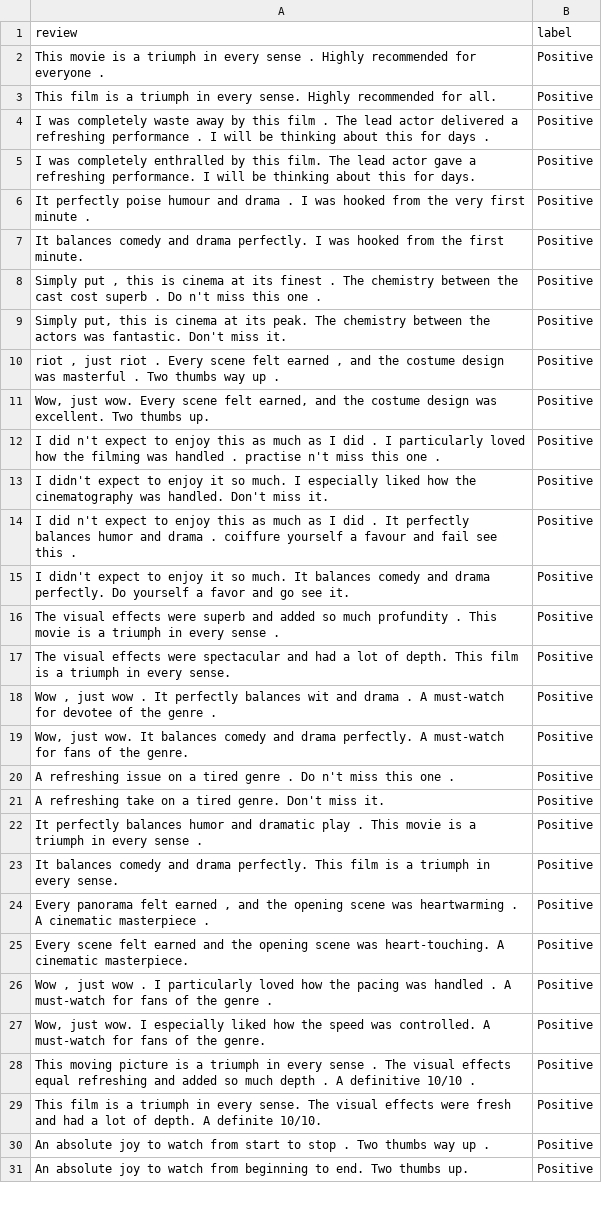
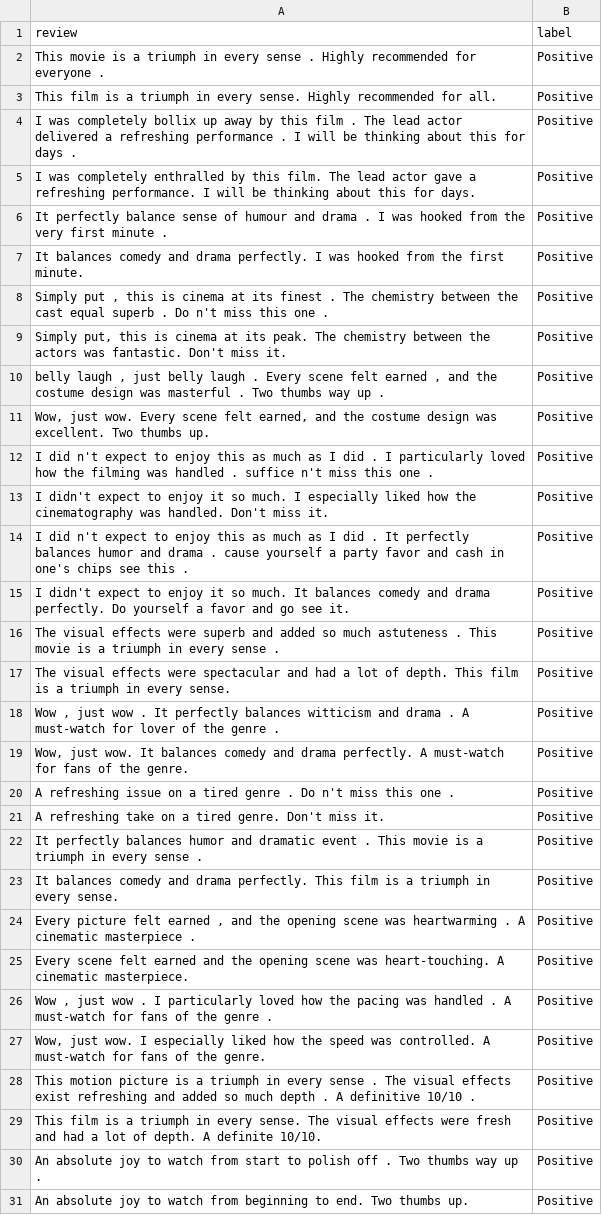
Before and after one commit to yuvraj-rathod-1202/sttai_assignments, a CSV file: assignment3/data/augmented_classical.csv, drawn as a sheet; only a part is shown; the diff covers the shown part only.

Commit message:
LLM Based Synthetic Review Generation

```diff
--- a/assignment3/data/augmented_classical.csv
+++ b/assignment3/data/augmented_classical.csv
@@ -3,17 +3,17 @@ This movie is a triumph in every sense . Highly recommended for everyone .,Posit
 This film is a triumph in every sense. Highly recommended for all.,Positive
-I was completely waste away by this film . The lead actor delivered a refreshing performance . I will be thinking about this for days .,Positive
+I was completely bollix up away by this film . The lead actor delivered a refreshing performance . I will be thinking about this for days .,Positive
 I was completely enthralled by this film. The lead actor gave a refreshing performance. I will be thinking about this for days.,Positive
-It perfectly poise humour and drama . I was hooked from the very first minute .,Positive
+It perfectly balance sense of humour and drama . I was hooked from the very first minute .,Positive
 It balances comedy and drama perfectly. I was hooked from the first minute.,Positive
-"Simply put , this is cinema at its finest . The chemistry between the cast cost superb . Do n't miss this one .",Positive
+"Simply put , this is cinema at its finest . The chemistry between the cast equal superb . Do n't miss this one .",Positive
 "Simply put, this is cinema at its peak. The chemistry between the actors was fantastic. Don't miss it.",Positive
-"riot , just riot . Every scene felt earned , and the costume design was masterful . Two thumbs way up .",Positive
+"belly laugh , just belly laugh . Every scene felt earned , and the costume design was masterful . Two thumbs way up .",Positive
 "Wow, just wow. Every scene felt earned, and the costume design was excellent. Two thumbs up.",Positive
-I did n't expect to enjoy this as much as I did . I particularly loved how the filming was handled . practise n't miss this one .,Positive
+I did n't expect to enjoy this as much as I did . I particularly loved how the filming was handled . suffice n't miss this one .,Positive
 I didn't expect to enjoy it so much. I especially liked how the cinematography was handled. Don't miss it.,Positive
-I did n't expect to enjoy this as much as I did . It perfectly balances humor and drama . coiffure yourself a favour and fail see this .,Positive
+I did n't expect to enjoy this as much as I did . It perfectly balances humor and drama . cause yourself a party favor and cash in one's chips see this .,Positive
 I didn't expect to enjoy it so much. It balances comedy and drama perfectly. Do yourself a favor and go see it.,Positive
-The visual effects were superb and added so much profundity . This movie is a triumph in every sense .,Positive
+The visual effects were superb and added so much astuteness . This movie is a triumph in every sense .,Positive
 The visual effects were spectacular and had a lot of depth. This film is a triumph in every sense.,Positive
-"Wow , just wow . It perfectly balances wit and drama . A must-watch for devotee of the genre .",Positive
+"Wow , just wow . It perfectly balances witticism and drama . A must-watch for lover of the genre .",Positive
 "Wow, just wow. It balances comedy and drama perfectly. A must-watch for fans of the genre.",Positive
@@ -21,5 +21,5 @@ A refreshing issue on a tired genre . Do n't miss this one .,Positive
 A refreshing take on a tired genre. Don't miss it.,Positive
-It perfectly balances humor and dramatic play . This movie is a triumph in every sense .,Positive
+It perfectly balances humor and dramatic event . This movie is a triumph in every sense .,Positive
 It balances comedy and drama perfectly. This film is a triumph in every sense.,Positive
-"Every panorama felt earned , and the opening scene was heartwarming . A cinematic masterpiece .",Positive
+"Every picture felt earned , and the opening scene was heartwarming . A cinematic masterpiece .",Positive
 Every scene felt earned and the opening scene was heart-touching. A cinematic masterpiece.,Positive
@@ -27,5 +27,5 @@ Every scene felt earned and the opening scene was heart-touching. A cinematic ma
 "Wow, just wow. I especially liked how the speed was controlled. A must-watch for fans of the genre.",Positive
-This moving picture is a triumph in every sense . The visual effects equal refreshing and added so much depth . A definitive 10/10 .,Positive
+This motion picture is a triumph in every sense . The visual effects exist refreshing and added so much depth . A definitive 10/10 .,Positive
 This film is a triumph in every sense. The visual effects were fresh and had a lot of depth. A definite 10/10.,Positive
-An absolute joy to watch from start to stop . Two thumbs way up .,Positive
+An absolute joy to watch from start to polish off . Two thumbs way up .,Positive
 An absolute joy to watch from beginning to end. Two thumbs up.,Positive
```
Also changed, not shown: 35 edited cells elsewhere in this file, 5 other files.
